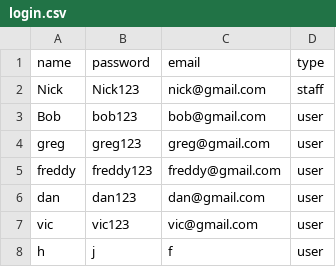
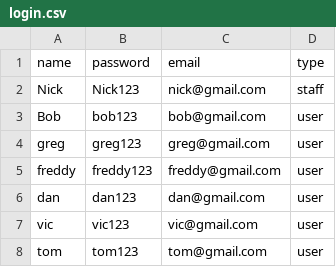
Before and after one commit to nicholas-code/skateshop_app, a CSV file: login.csv, drawn as a sheet.

Commit message:
put login options into own file. put inventory methods into own file. Added methods into inventory file.

```diff
--- a/login.csv
+++ b/login.csv
@@ -7,2 +7,2 @@ dan,dan123,dan@gmail.com,user
 vic,vic123,vic@gmail.com,user
-h,j,f,user
+tom,tom123,tom@gmail.com,user
```
Also changed, not shown: 19 other files.
